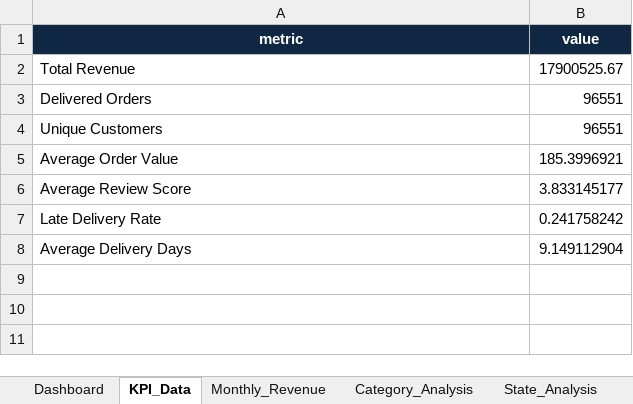
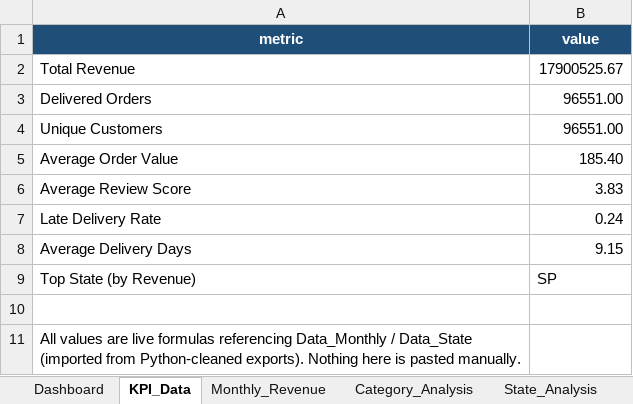
Before and after one commit to Akbarpp22/ecommerce-business-analytics, an Excel workbook: ecommerce_dashboard.xlsx, sheet KPI_Data, drawn as a sheet; values as stored, in another font and other column widths than the file's, no borders; table styles not drawn; the diff names each change by its address in the sheet, - before the commit and + after, or states it on an @@ line.

```diff
--- a/ecommerce_dashboard.xlsx (sheet KPI_Data)
+++ b/ecommerce_dashboard.xlsx (sheet KPI_Data)
-A1:B1 fill: #0F2742
+A1:B1 fill: #1F4E79
-B3:B4 (value): 96551
+B3:B4 (value): 96551.00
-B5 (value): 185.3996921
+B5 (value): 185.40
-B6 (value): 3.833145177
+B6 (value): 3.83
-B7 (value): 0.241758242
+B7 (value): 0.24
-B8 (value): 9.149112904
+B8 (value): 9.15
+row 9: Top State (by Revenue) | SP
+row 10: (empty)
+row 11: All values are live formulas referencing Data_Monthly / Data_State (imported from Python-cleaned exports). Nothing here is pasted manually.
```
Also changed, not shown: sheet Category_Analysis, sheet State_Analysis, sheet Monthly_Revenue, sheet Dashboard, sheet Delivery_Review, sheet Payment_Summary, 1 more sheet, other sheet tabs, formulas that keep their value, charts or pictures.
